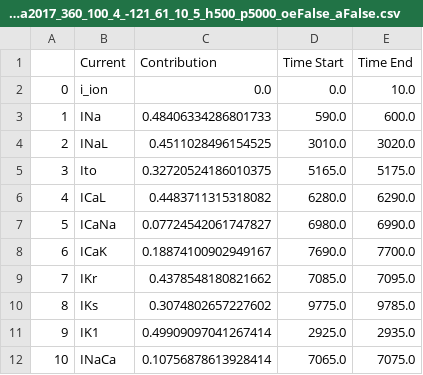
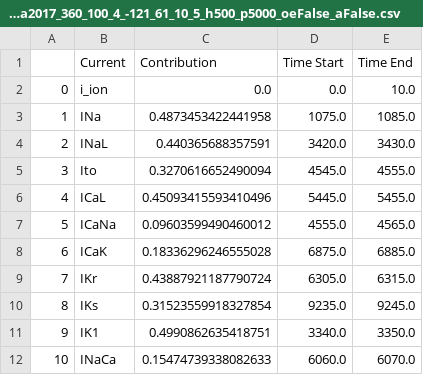
Before and after one commit to sjk0709/Electrophysiology, a CSV file: Optimize_protocol/ga_results/OHara2017_360_100_4_-121_61_10_5/OHara2017_360_100_4_-121_61_10_5_h500_p5000_oeFalse_aFalse.csv, drawn as a sheet; only a part is shown; the diff covers the shown part only.

```diff
--- a/Optimize_protocol/ga_results/OHara2017_360_100_4_-121_61_10_5/OHara2017_360_100_4_-121_61_10_5_h500_p5000_oeFalse_aFalse.csv
+++ b/Optimize_protocol/ga_results/OHara2017_360_100_4_-121_61_10_5/OHara2017_360_100_4_-121_61_10_5_h500_p5000_oeFalse_aFalse.csv
@@ -2,11 +2,11 @@
 0,i_ion,0.0,0.0,10.0
-1,INa,0.48406334286801733,590.0,600.0
-2,INaL,0.4511028496154525,3010.0,3020.0
-3,Ito,0.32720524186010375,5165.0,5175.0
-4,ICaL,0.4483711315318082,6280.0,6290.0
-5,ICaNa,0.07724542061747827,6980.0,6990.0
-6,ICaK,0.18874100902949167,7690.0,7700.0
-7,IKr,0.4378548180821662,7085.0,7095.0
-8,IKs,0.3074802657227602,9775.0,9785.0
-9,IK1,0.49909097041267414,2925.0,2935.0
-10,INaCa,0.10756878613928414,7065.0,7075.0
+1,INa,0.4873453422441958,1075.0,1085.0
+2,INaL,0.440365688357591,3420.0,3430.0
+3,Ito,0.3270616652490094,4545.0,4555.0
+4,ICaL,0.45093415593410496,5445.0,5455.0
+5,ICaNa,0.09603599490460012,4555.0,4565.0
+6,ICaK,0.18336296246555028,6875.0,6885.0
+7,IKr,0.43887921187790724,6305.0,6315.0
+8,IKs,0.31523559918327854,9235.0,9245.0
+9,IK1,0.4990862635418751,3340.0,3350.0
+10,INaCa,0.15474739338082633,6060.0,6070.0
```
Also changed, not shown: 18 edited cells elsewhere in this file, 32 other files.
